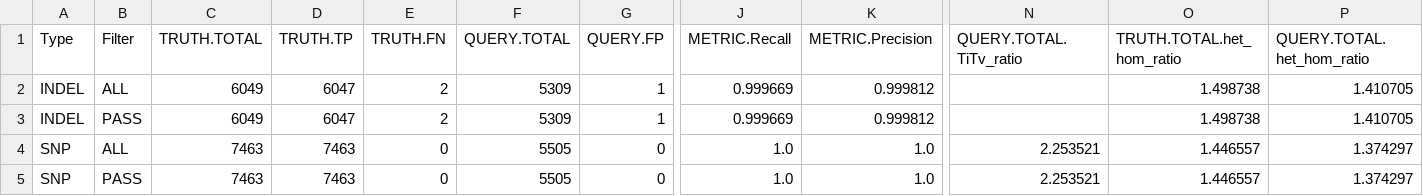
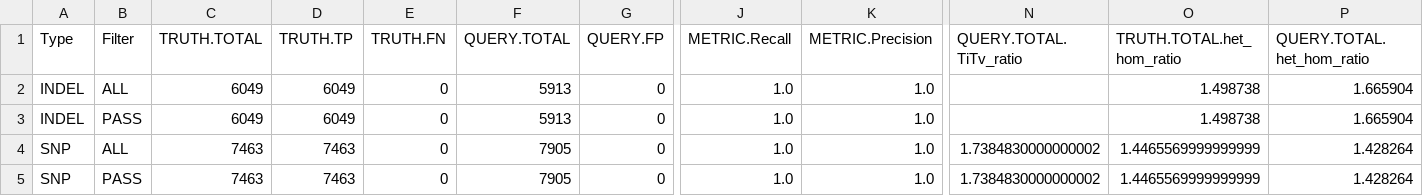
Before and after one commit to Illumina/hap.py, a CSV file: example/NIST_indels/expected.summary.1.csv, drawn as a sheet; only a part is shown, gaps mark what is left out; the diff names each change by its address in the sheet, - before the commit and + after, or states it on an @@ line.

```diff
--- a/example/NIST_indels/expected.summary.1.csv
+++ b/example/NIST_indels/expected.summary.1.csv
-D2:D3 (TRUTH.TP): 6047
+D2:D3 (TRUTH.TP): 6049
-E2:E3 (TRUTH.FN): 2
+E2:E3 (TRUTH.FN): 0
-F2:F3 (QUERY.TOTAL): 5309
+F2:F3 (QUERY.TOTAL): 5913
-G2:G3 (QUERY.FP): 1
+G2:G3 (QUERY.FP): 0
-J2:J3 (METRIC.Recall): 0.999669
+J2:J3 (METRIC.Recall): 1.0
-K2:K3 (METRIC.Precision): 0.999812
+K2:K3 (METRIC.Precision): 1.0
-P2:P3 (QUERY.TOTAL.het_hom_ratio): 1.410705
+P2:P3 (QUERY.TOTAL.het_hom_ratio): 1.665904
-F4:F5 (QUERY.TOTAL): 5505
+F4:F5 (QUERY.TOTAL): 7905
-N4:N5 (QUERY.TOTAL.TiTv_ratio): 2.253521
+N4:N5 (QUERY.TOTAL.TiTv_ratio): 1.7384830000000002
-O4:O5 (TRUTH.TOTAL.het_hom_ratio): 1.446557
+O4:O5 (TRUTH.TOTAL.het_hom_ratio): 1.4465569999999999
-P4:P5 (QUERY.TOTAL.het_hom_ratio): 1.374297
+P4:P5 (QUERY.TOTAL.het_hom_ratio): 1.428264
```
Also changed, not shown: example/happy/expected.pass.summary.csv, example/happy/expected.summary.csv, 19 other files.
